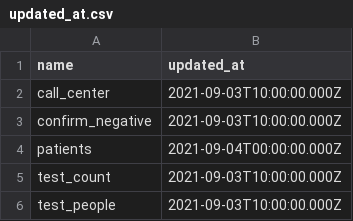
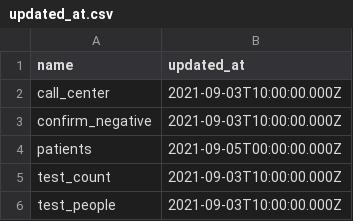
Before and after one commit to CodeForNiigata/covid19-data-niigata, a CSV file: dist/csv/updated_at.csv, drawn as a sheet.

```diff
--- a/dist/csv/updated_at.csv
+++ b/dist/csv/updated_at.csv
@@ -3,3 +3,3 @@ call_center,2021-09-03T10:00:00.000Z
 confirm_negative,2021-09-03T10:00:00.000Z
-patients,2021-09-04T00:00:00.000Z
+patients,2021-09-05T00:00:00.000Z
 test_count,2021-09-03T10:00:00.000Z
```
Also changed, not shown: 4 other files.
